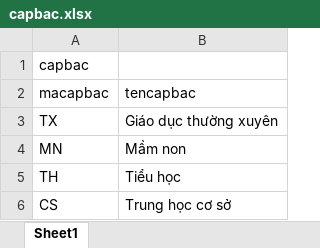
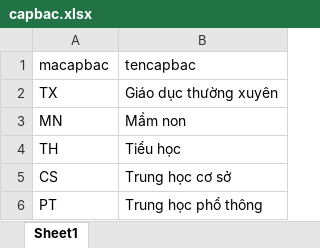
Before and after one commit to havertz2110/database-assignment-1, an Excel workbook: 2/data/capbac.xlsx, sheet Sheet1, drawn as a sheet; values as stored, in another font and other column widths than the file's, no borders; removed rows and columns are numbered as before the commit, all else as after; the diff names each change by its address in the sheet, - before the commit and + after, or states it on an @@ line.

```diff
--- a/2/data/capbac.xlsx (sheet Sheet1)
+++ b/2/data/capbac.xlsx (sheet Sheet1)
-row 1: capbac
+row 6: PT | Trung học phổ thông
```
Also changed, not shown: 2/data/loaihinh.xlsx, 2/data/loaitruong.xlsx, 11 other files.
